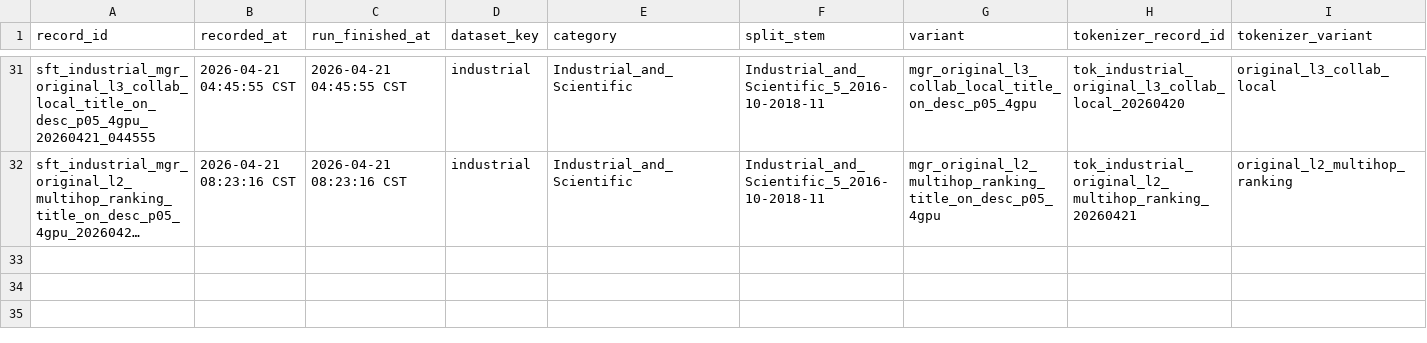
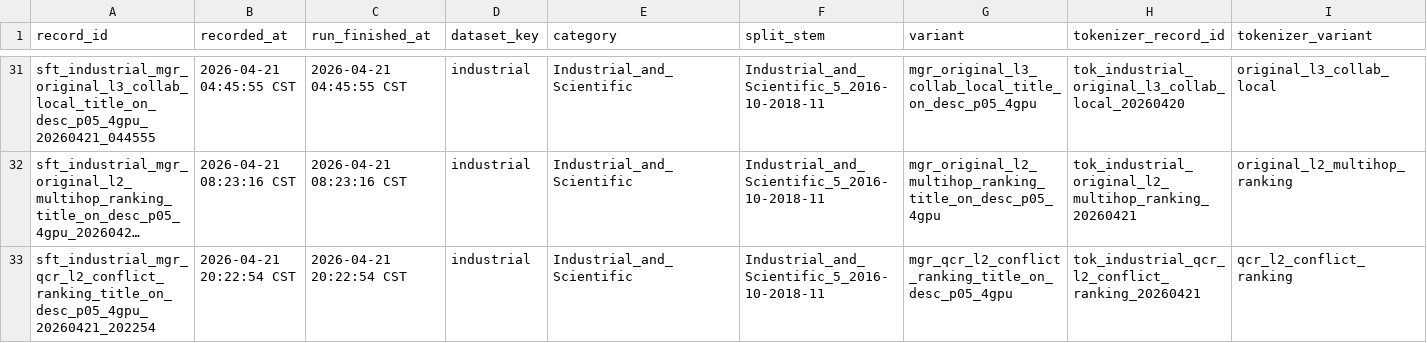
Before and after one commit to OHHHHHHei/OneRec, a CSV file: research-progress-log/experiment_registry/sft_registry.csv, drawn as a sheet; only a part is shown, gaps mark what is left out; long unchanged cells end in …; rows hold the shown columns only; the diff names each change by its address in the sheet, - before the commit and + after, or states it on an @@ line.

```diff
--- a/research-progress-log/experiment_registry/sft_registry.csv
+++ b/research-progress-log/experiment_registry/sft_registry.csv
+row 33: sft_industrial_mgr_qcr_l2_conflict_ranking_title_on_desc_p05_4gpu_20260421_202254 | 2026-04-21 20:22:54 CST | 2026-04-21 20:22:54 CST | industrial | Industrial_and_Scientific | Industrial_and_Scientific_5_2016-10-2018-11 | mgr_qcr_l2_conflict_ranking_title_on_desc_p05_4gpu | tok_industrial_qcr_l2_conflict_ranking_20260421 | qcr_l2_conflict_ranking
```
Also changed, not shown: research-progress-log/experiment_registry/downstream_scoreboard.csv, research-progress-log/experiment_registry/tokenizer_registry.csv, 7 other files.
